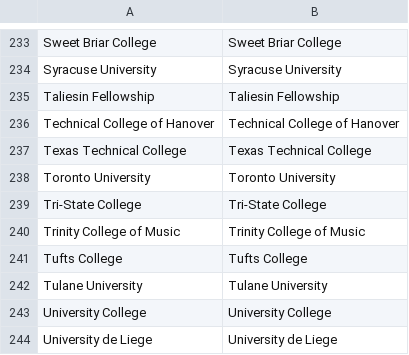
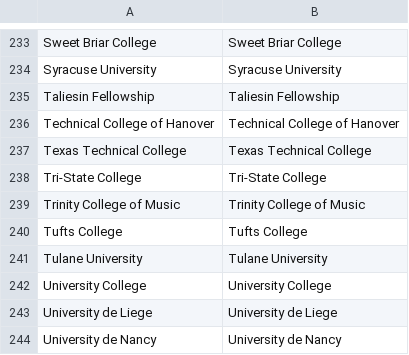
Before and after one commit to carmand03/chinese-students-us-mobility, a CSV file: output/university_display_mapping.csv, drawn as a sheet; only a part is shown, gaps mark what is left out; the shorter side is filled out with more unchanged rows; the diff names each change by its address in the sheet, - before the commit and + after, or states it on an @@ line.

```diff
--- a/output/university_display_mapping.csv
+++ b/output/university_display_mapping.csv
-row 238: Toronto University | Toronto University
```
Also changed, not shown: 7 other files.
